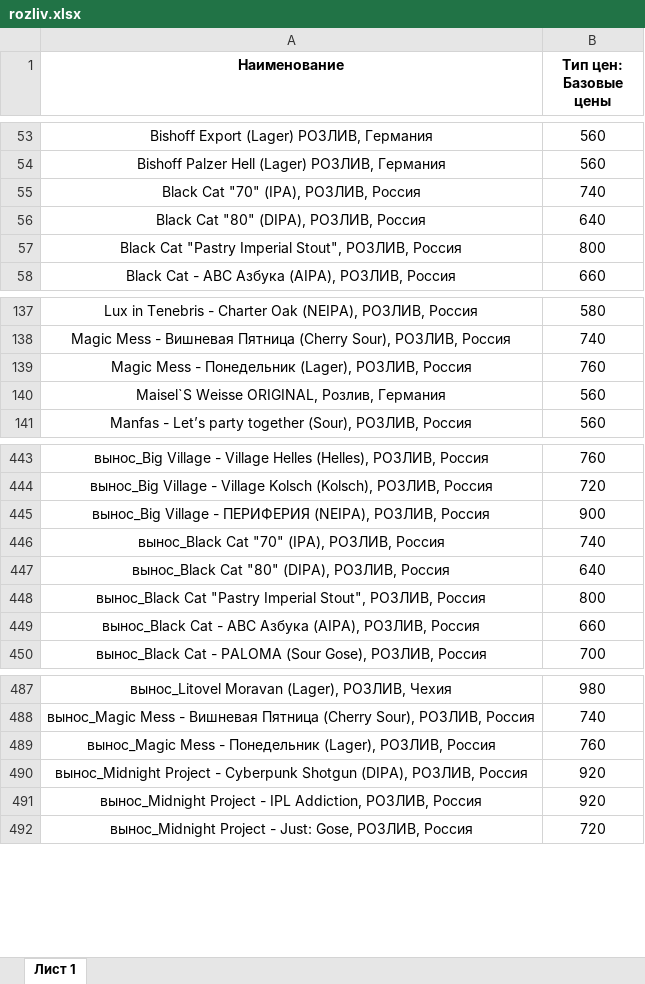
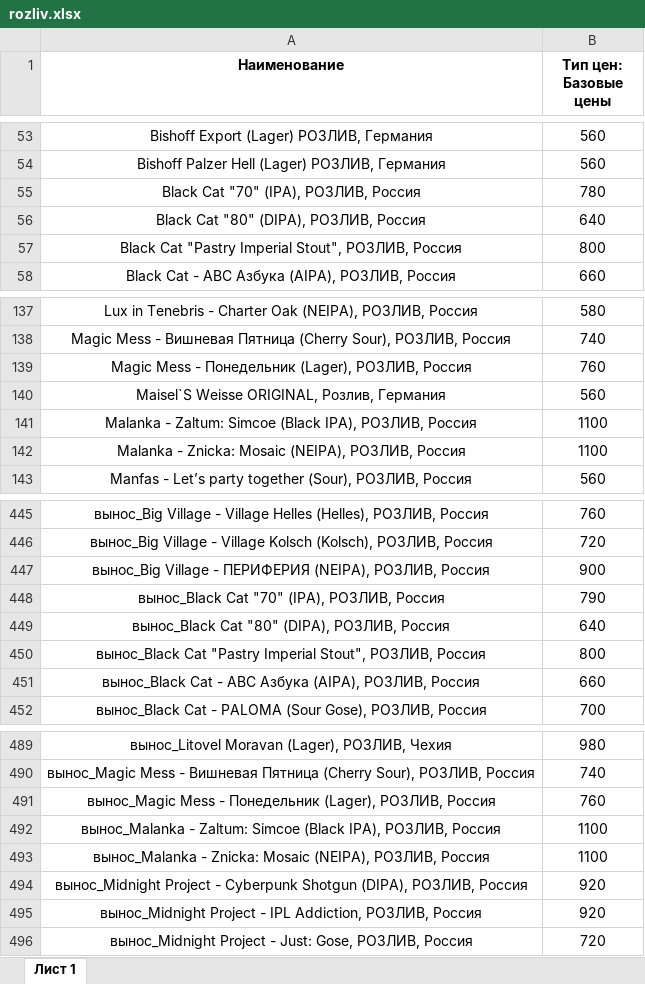
Before and after one commit to Saturnych/ohmybeer.ru, an Excel workbook: src/data/rozliv.xlsx, sheet Лист 1, drawn as a sheet; only a part is shown, gaps mark what is left out; values as stored, in another font and other column widths than the file's, no borders; addresses are those after the commit; the diff names each change by its address in the sheet, - before the commit and + after, or states it on an @@ line.

```diff
--- a/src/data/rozliv.xlsx (sheet Лист 1)
+++ b/src/data/rozliv.xlsx (sheet Лист 1)
-B55 (Тип цен: Базовые цены): 740
+B55 (Тип цен: Базовые цены): 780
+row 141: Malanka - Zaltum: Simcoe (Black IPA), РОЗЛИВ, Россия | 1100
+row 142: Malanka - Znicka: Mosaic (NEIPA), РОЗЛИВ, Россия | 1100
-B448 (Тип цен: Базовые цены): 740
+B448 (Тип цен: Базовые цены): 790
+row 492: вынос_Malanka - Zaltum: Simcoe (Black IPA), РОЗЛИВ, Россия | 1100
+row 493: вынос_Malanka - Znicka: Mosaic (NEIPA), РОЗЛИВ, Россия | 1100
```
Also changed, not shown: 7 other files.
